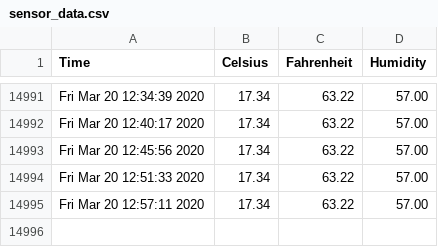
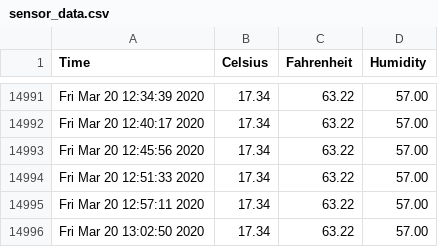
Before and after one commit to hedgespin/sensor_data, a CSV file: sensor_data.csv, drawn as a sheet; only a part is shown, gaps mark what is left out.

```diff
--- a/sensor_data.csv
+++ b/sensor_data.csv
@@ -14995 +14995,2 @@ Fri Mar 20 12:51:33 2020,17.34,63.22,57.00
 Fri Mar 20 12:57:11 2020,17.34,63.22,57.00
+Fri Mar 20 13:02:50 2020,17.34,63.22,57.00
```
Also changed, not shown: 1 other file.
